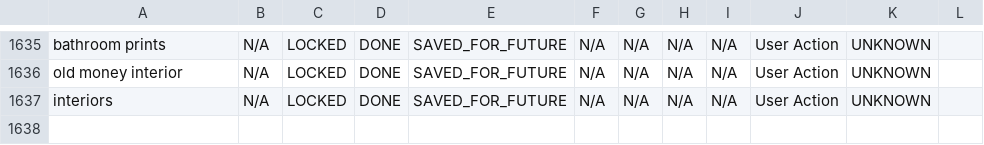
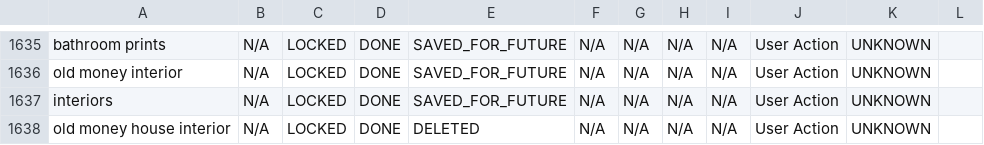
Before and after one commit to aboutwallart/seo-tools, a CSV file: data/keyword-locker-registry.csv, drawn as a sheet; only a part is shown, gaps mark what is left out; the diff names each change by its address in the sheet, - before the commit and + after, or states it on an @@ line.

Commit message:
Delete keyword: old money house interior

```diff
--- a/data/keyword-locker-registry.csv
+++ b/data/keyword-locker-registry.csv
+row 1638: old money house interior | N/A | LOCKED | DONE | DELETED | N/A | N/A | N/A | N/A | User Action | UNKNOWN
```
